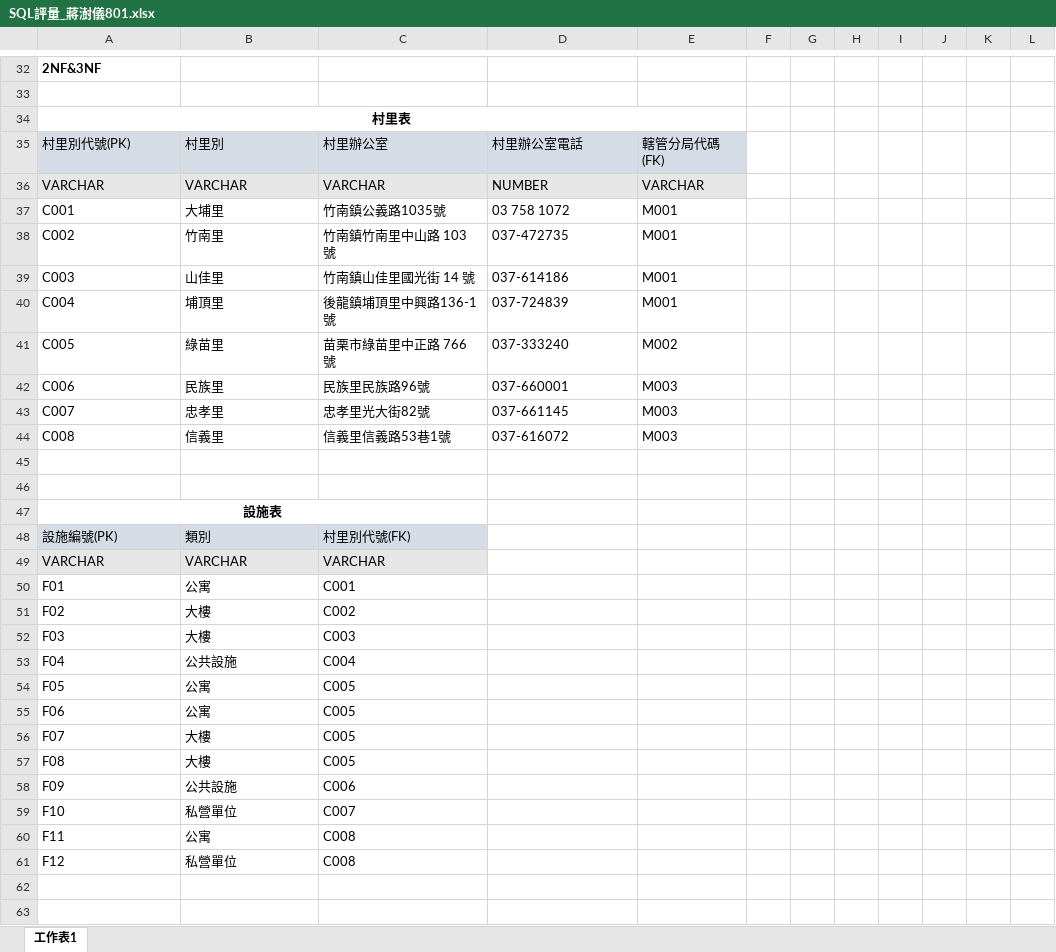
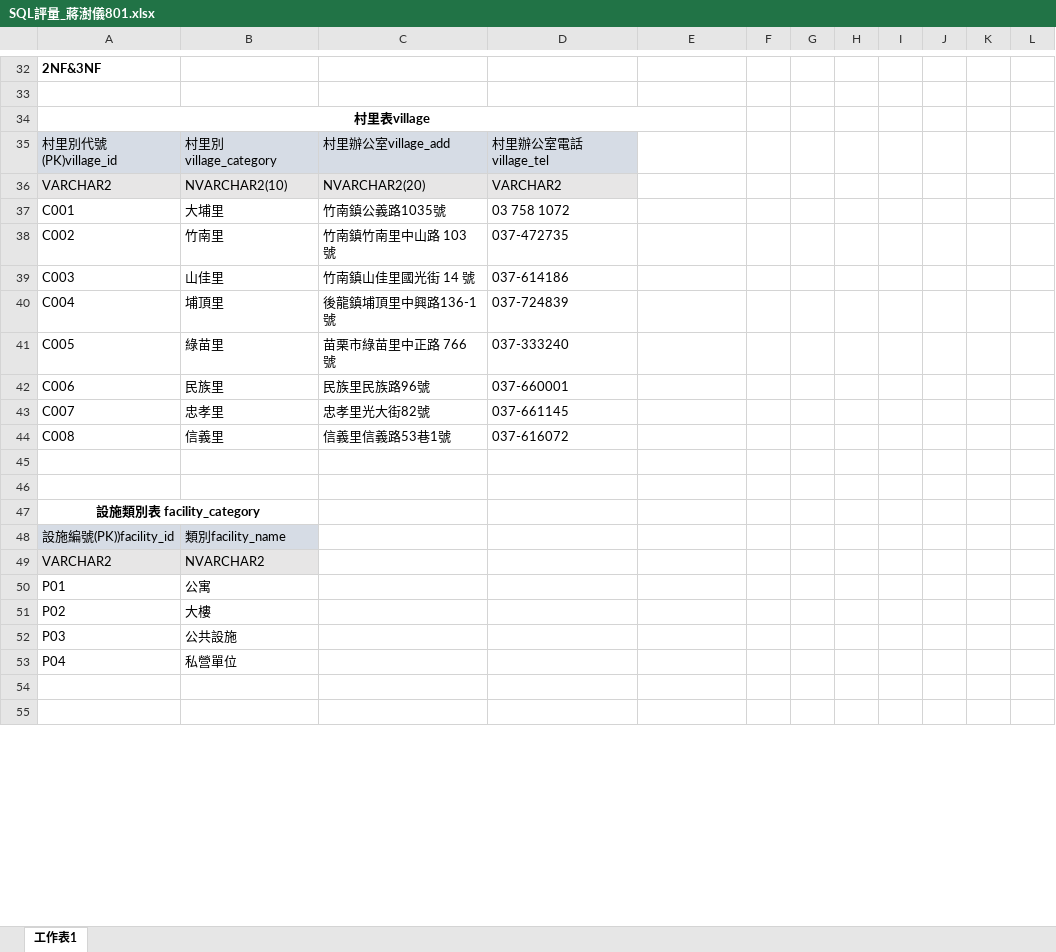
Before and after one commit to ShuyiChiang/git_upload, an Excel workbook: SQL/SQL評量_蔣澍儀801.xlsx, sheet 工作表1, drawn as a sheet; only a part is shown, gaps mark what is left out; values as stored, in another font and other column widths than the file's, no borders; removed rows and columns are numbered as before the commit, all else as after; the diff covers the shown part only; the diff names each change by its address in the sheet, - before the commit and + after, or states it on an @@ line.

```diff
--- a/SQL/SQL評量_蔣澍儀801.xlsx (sheet 工作表1)
+++ b/SQL/SQL評量_蔣澍儀801.xlsx (sheet 工作表1)
-A34: 村里表
+A34: 村里表village
-row 35: 村里別代號(PK) | 村里別 | 村里辦公室 | 村里辦公室電話 | 轄管分局代碼(FK)
-row 36: VARCHAR | VARCHAR | VARCHAR | NUMBER | VARCHAR
+row 35: 村里別代號(PK)village_id | 村里別village_category | 村里辦公室village_add | 村里辦公室電話village_tel
+row 36: VARCHAR2 | NVARCHAR2(10) | NVARCHAR2(20) | VARCHAR2
-E37:E40: M001
+E37:E40: (empty)
-E41: M002
+E41: (empty)
-E42:E44: M003
+E42:E44: (empty)
-A47: 設施表
+A47: 設施類別表 facility_category
-A47:C47 merged
+A47:B47 merged
-row 48: 設施編號(PK) | 類別 | 村里別代號(FK)
-row 49: VARCHAR | VARCHAR | VARCHAR
-row 50: F01 | 公寓 | C001
-row 51: F02 | 大樓 | C002
-row 52: F03 | 大樓 | C003
-row 53: F04 | 公共設施 | C004
-row 54: F05 | 公寓 | C005
-row 55: F06 | 公寓 | C005
-row 56: F07 | 大樓 | C005
-row 57: F08 | 大樓 | C005
-row 58: F09 | 公共設施 | C006
-row 59: F10 | 私營單位 | C007
-row 60: F11 | 公寓 | C008
-row 61: F12 | 私營單位 | C008
+row 48: 設施編號(PK))facility_id | 類別facility_name
+row 49: VARCHAR2 | NVARCHAR2
+row 50: P01 | 公寓
+row 51: P02 | 大樓
+row 52: P03 | 公共設施
+row 53: P04 | 私營單位
```
Also changed, not shown: 5 added rows, 4 removed rows, 38 edited cells and merged cells elsewhere in this sheet, 1 other file.
